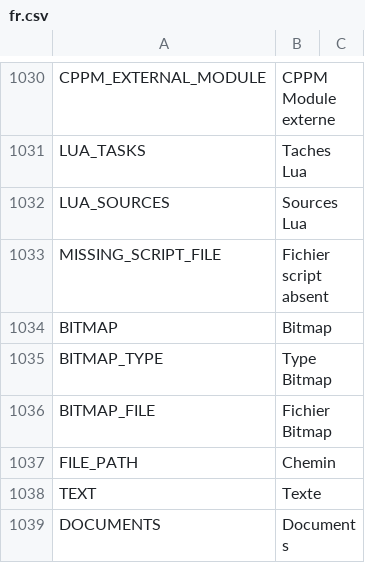
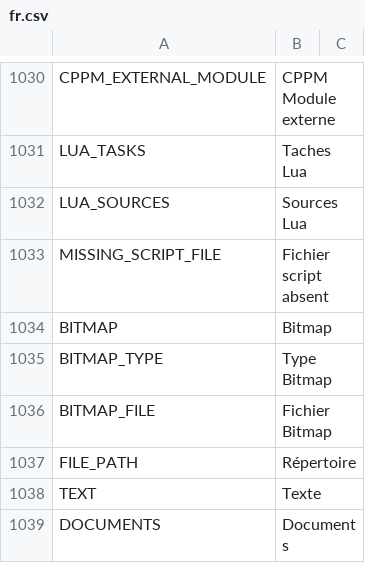
Before and after one commit to FrSkyRC/ETHOS-Feedback-Community, a CSV file: translations/display/fr.csv, drawn as a sheet; only a part is shown, gaps mark what is left out.

Commit message:
Update fr.csv

```diff
--- a/translations/display/fr.csv
+++ b/translations/display/fr.csv
@@ -1036,3 +1036,3 @@ BITMAP_TYPE,"Type Bitmap",
 BITMAP_FILE,"Fichier Bitmap",
-FILE_PATH,"Chemin",
+FILE_PATH,"Répertoire",
 TEXT,"Texte",
```
